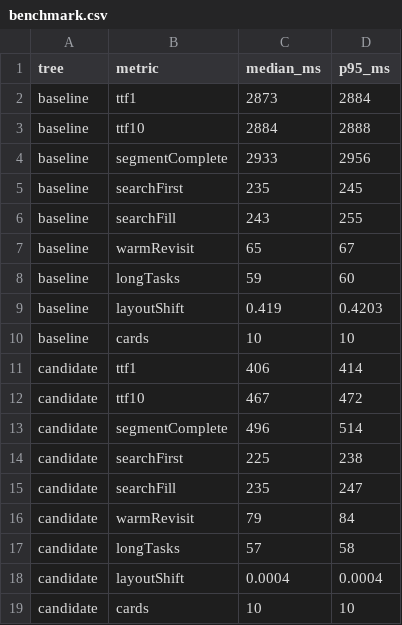
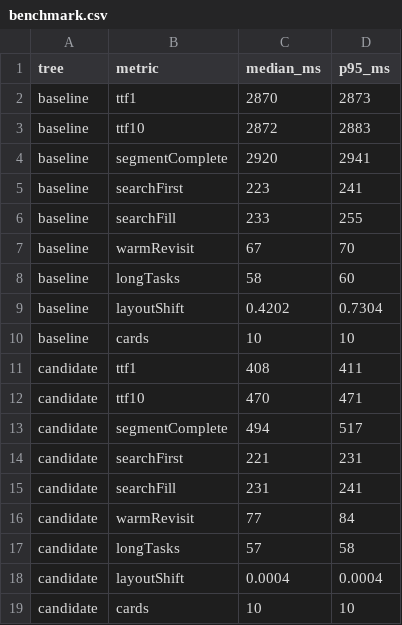
Before and after one commit to kumikilongyeyo/Yomu, a CSV file: docs/recovery/benchmark.csv, drawn as a sheet.

```diff
--- a/docs/recovery/benchmark.csv
+++ b/docs/recovery/benchmark.csv
@@ -1,17 +1,17 @@
 tree,metric,median_ms,p95_ms
-baseline,ttf1,2873,2884
-baseline,ttf10,2884,2888
-baseline,segmentComplete,2933,2956
-baseline,searchFirst,235,245
-baseline,searchFill,243,255
-baseline,warmRevisit,65,67
-baseline,longTasks,59,60
-baseline,layoutShift,0.419,0.4203
+baseline,ttf1,2870,2873
+baseline,ttf10,2872,2883
+baseline,segmentComplete,2920,2941
+baseline,searchFirst,223,241
+baseline,searchFill,233,255
+baseline,warmRevisit,67,70
+baseline,longTasks,58,60
+baseline,layoutShift,0.4202,0.7304
 baseline,cards,10,10
-candidate,ttf1,406,414
-candidate,ttf10,467,472
-candidate,segmentComplete,496,514
-candidate,searchFirst,225,238
-candidate,searchFill,235,247
-candidate,warmRevisit,79,84
+candidate,ttf1,408,411
+candidate,ttf10,470,471
+candidate,segmentComplete,494,517
+candidate,searchFirst,221,231
+candidate,searchFill,231,241
+candidate,warmRevisit,77,84
 candidate,longTasks,57,58
```
Also changed, not shown: 3 other files.
